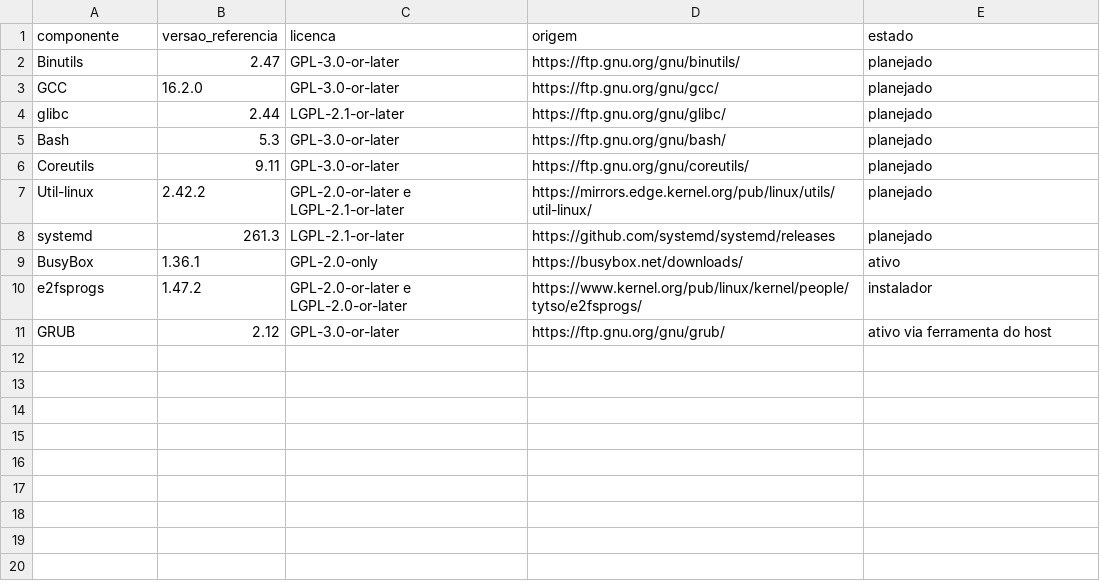
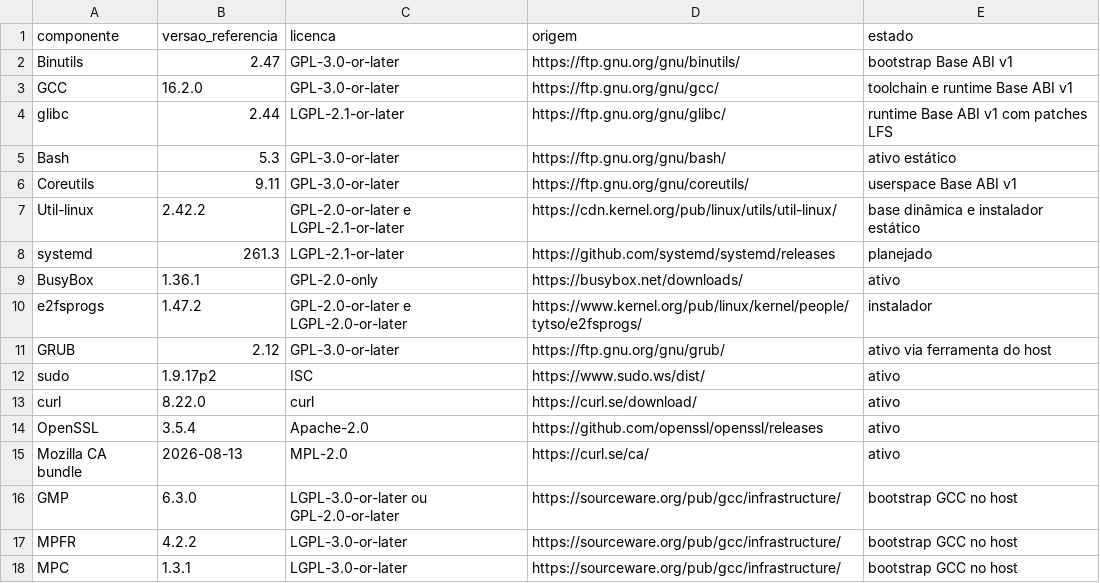
Before and after one commit to CorelabsBR/CL_CorelabsOS, a CSV file: configuracao/fontes-lfs.csv, drawn as a sheet.

Commit message:
corelabs: estabelece Base ABI v1 e CPM v0.2
Signed-off-by: GirelliDev <sf29443642@gmail.com>

```diff
--- a/configuracao/fontes-lfs.csv
+++ b/configuracao/fontes-lfs.csv
@@ -1,8 +1,8 @@
 componente;versao_referencia;licenca;origem;estado
-Binutils;2.47;GPL-3.0-or-later;https://ftp.gnu.org/gnu/binutils/;planejado
-GCC;16.2.0;GPL-3.0-or-later;https://ftp.gnu.org/gnu/gcc/;planejado
-glibc;2.44;LGPL-2.1-or-later;https://ftp.gnu.org/gnu/glibc/;planejado
-Bash;5.3;GPL-3.0-or-later;https://ftp.gnu.org/gnu/bash/;planejado
-Coreutils;9.11;GPL-3.0-or-later;https://ftp.gnu.org/gnu/coreutils/;planejado
-Util-linux;2.42.2;GPL-2.0-or-later e LGPL-2.1-or-later;https://mirrors.edge.kernel.org/pub/linux/utils/util-linux/;planejado
+Binutils;2.47;GPL-3.0-or-later;https://ftp.gnu.org/gnu/binutils/;bootstrap Base ABI v1
+GCC;16.2.0;GPL-3.0-or-later;https://ftp.gnu.org/gnu/gcc/;toolchain e runtime Base ABI v1
+glibc;2.44;LGPL-2.1-or-later;https://ftp.gnu.org/gnu/glibc/;runtime Base ABI v1 com patches LFS
+Bash;5.3;GPL-3.0-or-later;https://ftp.gnu.org/gnu/bash/;ativo estático
+Coreutils;9.11;GPL-3.0-or-later;https://ftp.gnu.org/gnu/coreutils/;userspace Base ABI v1
+Util-linux;2.42.2;GPL-2.0-or-later e LGPL-2.1-or-later;https://cdn.kernel.org/pub/linux/utils/util-linux/;base dinâmica e instalador estático
 systemd;261.3;LGPL-2.1-or-later;https://github.com/systemd/systemd/releases;planejado
@@ -11 +11,8 @@ e2fsprogs;1.47.2;GPL-2.0-or-later e LGPL-2.0-or-later;https://www.kernel.org/pub
 GRUB;2.12;GPL-3.0-or-later;https://ftp.gnu.org/gnu/grub/;ativo via ferramenta do host
+sudo;1.9.17p2;ISC;https://www.sudo.ws/dist/;ativo
+curl;8.22.0;curl;https://curl.se/download/;ativo
+OpenSSL;3.5.4;Apache-2.0;https://github.com/openssl/openssl/releases;ativo
+Mozilla CA bundle;2026-08-13;MPL-2.0;https://curl.se/ca/;ativo
+GMP;6.3.0;LGPL-3.0-or-later ou GPL-2.0-or-later;https://sourceware.org/pub/gcc/infrastructure/;bootstrap GCC no host
+MPFR;4.2.2;LGPL-3.0-or-later;https://sourceware.org/pub/gcc/infrastructure/;bootstrap GCC no host
+MPC;1.3.1;LGPL-3.0-or-later;https://sourceware.org/pub/gcc/infrastructure/;bootstrap GCC no host
```
Also changed, not shown: 48 other files.
